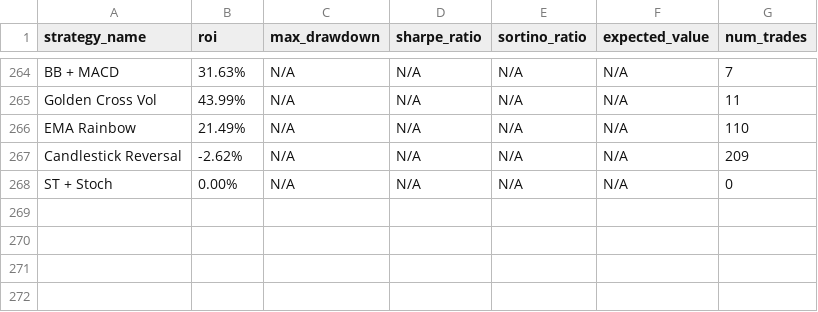
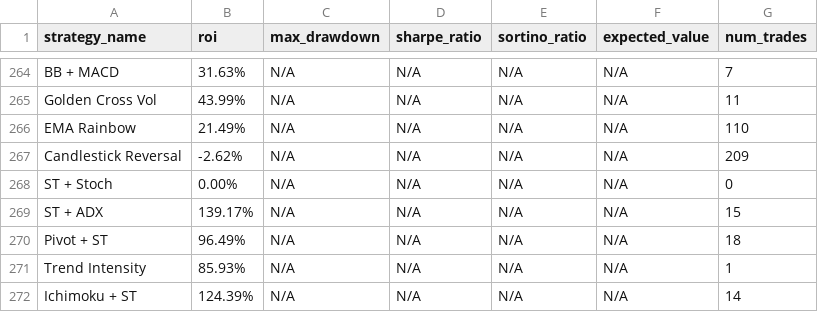
Before and after one commit to kirril803-dotcom/openclaw-backtests, a CSV file: results.csv, drawn as a sheet; only a part is shown, gaps mark what is left out; the diff names each change by its address in the sheet, - before the commit and + after, or states it on an @@ line.

Commit message:
Add ST+ADX 139%, Pivot+ST 96%, Ichimoku+ST 124%, Trend Intensity

```diff
--- a/results.csv
+++ b/results.csv
+row 269: ST + ADX | 139.17% | N/A | N/A | N/A | N/A | 15
+row 270: Pivot + ST | 96.49% | N/A | N/A | N/A | N/A | 18
+row 271: Trend Intensity | 85.93% | N/A | N/A | N/A | N/A | 1
+row 272: Ichimoku + ST | 124.39% | N/A | N/A | N/A | N/A | 14
```
Also changed, not shown: 4 other files.
